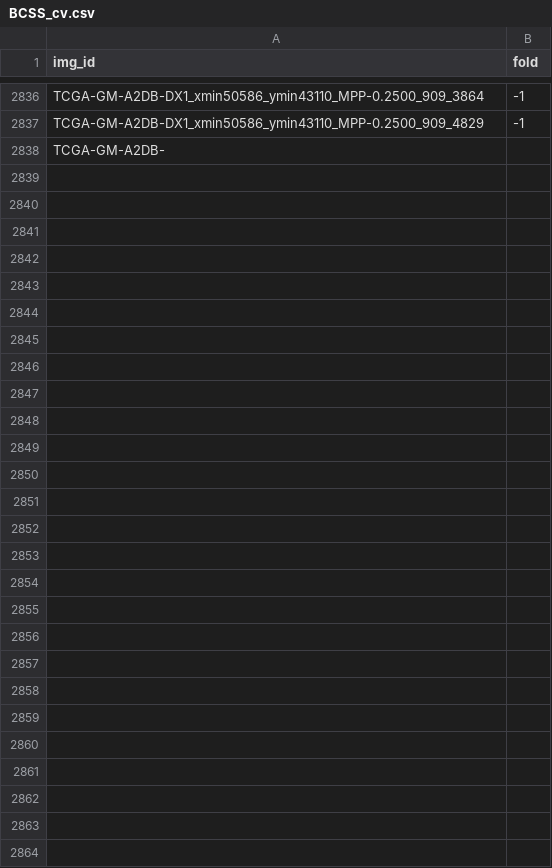
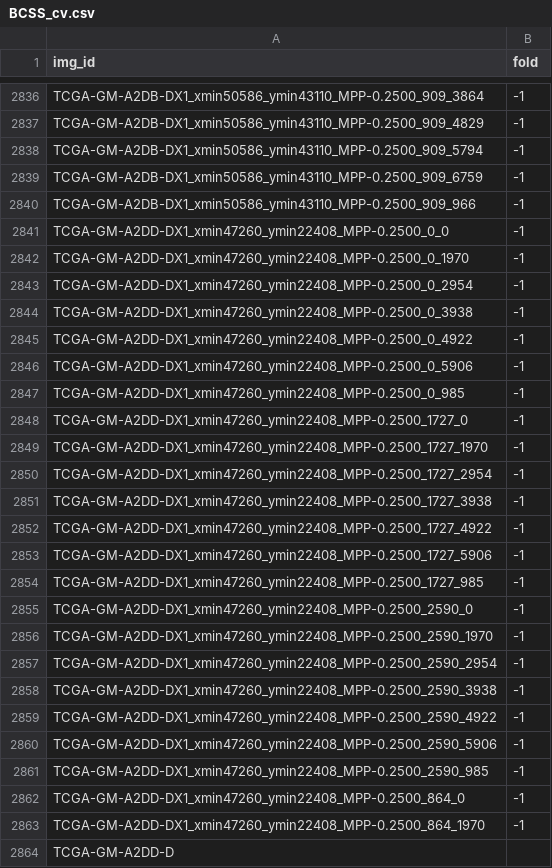
Before and after one commit to calmux/SAMPath-plus, a CSV file: dataset_cfg/BCSS_cv.csv, drawn as a sheet; only a part is shown, gaps mark what is left out.

```diff
--- a/dataset_cfg/BCSS_cv.csv
+++ b/dataset_cfg/BCSS_cv.csv
@@ -2837,2 +2837,28 @@ TCGA-GM-A2DB-DX1_xmin50586_ymin43110_MPP-0.2500_909_3864,-1
 TCGA-GM-A2DB-DX1_xmin50586_ymin43110_MPP-0.2500_909_4829,-1
-TCGA-GM-A2DB-
+TCGA-GM-A2DB-DX1_xmin50586_ymin43110_MPP-0.2500_909_5794,-1
+TCGA-GM-A2DB-DX1_xmin50586_ymin43110_MPP-0.2500_909_6759,-1
+TCGA-GM-A2DB-DX1_xmin50586_ymin43110_MPP-0.2500_909_966,-1
+TCGA-GM-A2DD-DX1_xmin47260_ymin22408_MPP-0.2500_0_0,-1
+TCGA-GM-A2DD-DX1_xmin47260_ymin22408_MPP-0.2500_0_1970,-1
+TCGA-GM-A2DD-DX1_xmin47260_ymin22408_MPP-0.2500_0_2954,-1
+TCGA-GM-A2DD-DX1_xmin47260_ymin22408_MPP-0.2500_0_3938,-1
+TCGA-GM-A2DD-DX1_xmin47260_ymin22408_MPP-0.2500_0_4922,-1
+TCGA-GM-A2DD-DX1_xmin47260_ymin22408_MPP-0.2500_0_5906,-1
+TCGA-GM-A2DD-DX1_xmin47260_ymin22408_MPP-0.2500_0_985,-1
+TCGA-GM-A2DD-DX1_xmin47260_ymin22408_MPP-0.2500_1727_0,-1
+TCGA-GM-A2DD-DX1_xmin47260_ymin22408_MPP-0.2500_1727_1970,-1
+TCGA-GM-A2DD-DX1_xmin47260_ymin22408_MPP-0.2500_1727_2954,-1
+TCGA-GM-A2DD-DX1_xmin47260_ymin22408_MPP-0.2500_1727_3938,-1
+TCGA-GM-A2DD-DX1_xmin47260_ymin22408_MPP-0.2500_1727_4922,-1
+TCGA-GM-A2DD-DX1_xmin47260_ymin22408_MPP-0.2500_1727_5906,-1
+TCGA-GM-A2DD-DX1_xmin47260_ymin22408_MPP-0.2500_1727_985,-1
+TCGA-GM-A2DD-DX1_xmin47260_ymin22408_MPP-0.2500_2590_0,-1
+TCGA-GM-A2DD-DX1_xmin47260_ymin22408_MPP-0.2500_2590_1970,-1
+TCGA-GM-A2DD-DX1_xmin47260_ymin22408_MPP-0.2500_2590_2954,-1
+TCGA-GM-A2DD-DX1_xmin47260_ymin22408_MPP-0.2500_2590_3938,-1
+TCGA-GM-A2DD-DX1_xmin47260_ymin22408_MPP-0.2500_2590_4922,-1
+TCGA-GM-A2DD-DX1_xmin47260_ymin22408_MPP-0.2500_2590_5906,-1
+TCGA-GM-A2DD-DX1_xmin47260_ymin22408_MPP-0.2500_2590_985,-1
+TCGA-GM-A2DD-DX1_xmin47260_ymin22408_MPP-0.2500_864_0,-1
+TCGA-GM-A2DD-DX1_xmin47260_ymin22408_MPP-0.2500_864_1970,-1
+TCGA-GM-A2DD-D
```
